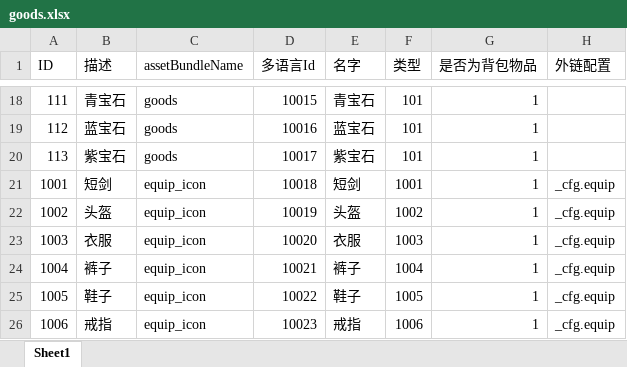
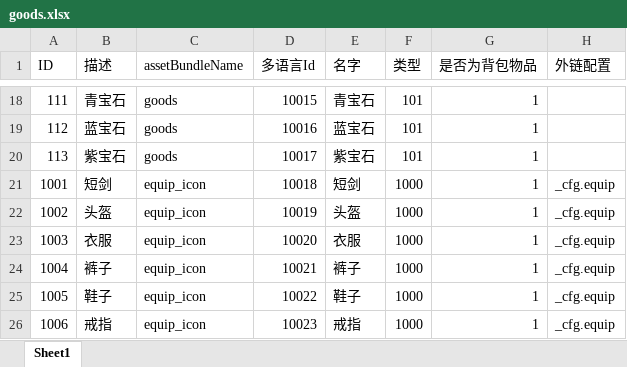
Before and after one commit to kelvin7feng/excel2lua, an Excel workbook: src/goods.xlsx, sheet Sheet1, drawn as a sheet; only a part is shown, gaps mark what is left out; values as stored, in another font and other column widths than the file's, no borders; the diff names each change by its address in the sheet, - before the commit and + after, or states it on an @@ line.

```diff
--- a/src/goods.xlsx (sheet Sheet1)
+++ b/src/goods.xlsx (sheet Sheet1)
-F21 (类型): 1001
+F21 (类型): 1000
-F22 (类型): 1002
+F22 (类型): 1000
-F23 (类型): 1003
+F23 (类型): 1000
-F24 (类型): 1004
+F24 (类型): 1000
-F25 (类型): 1005
+F25 (类型): 1000
-F26 (类型): 1006
+F26 (类型): 1000
```
Also changed, not shown: src/afkRandom.xlsx, 7 other files.
